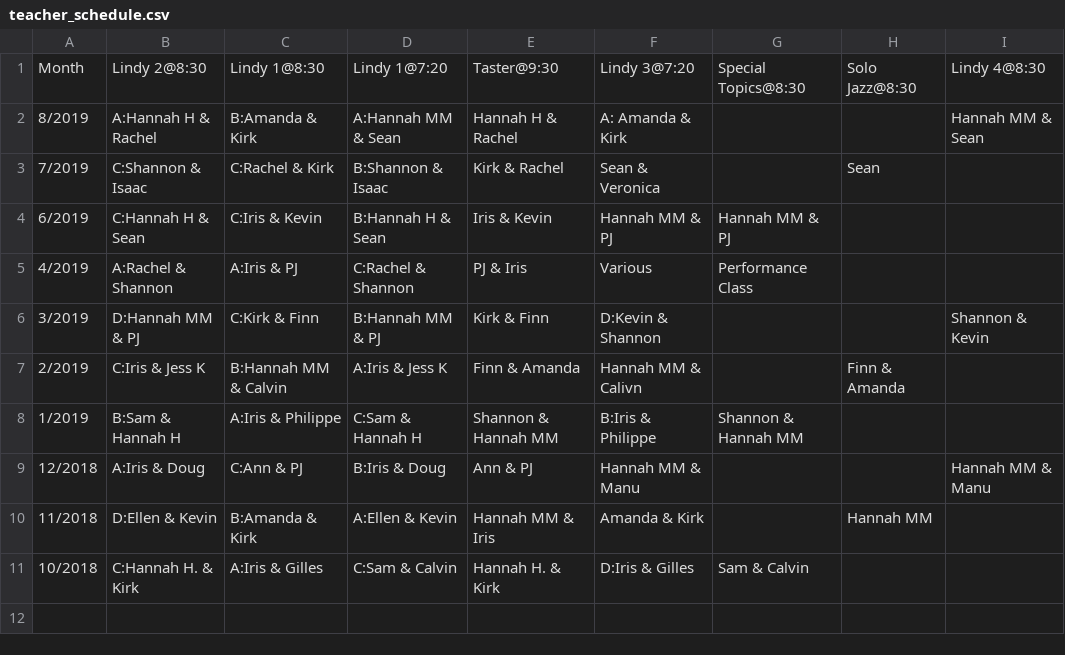
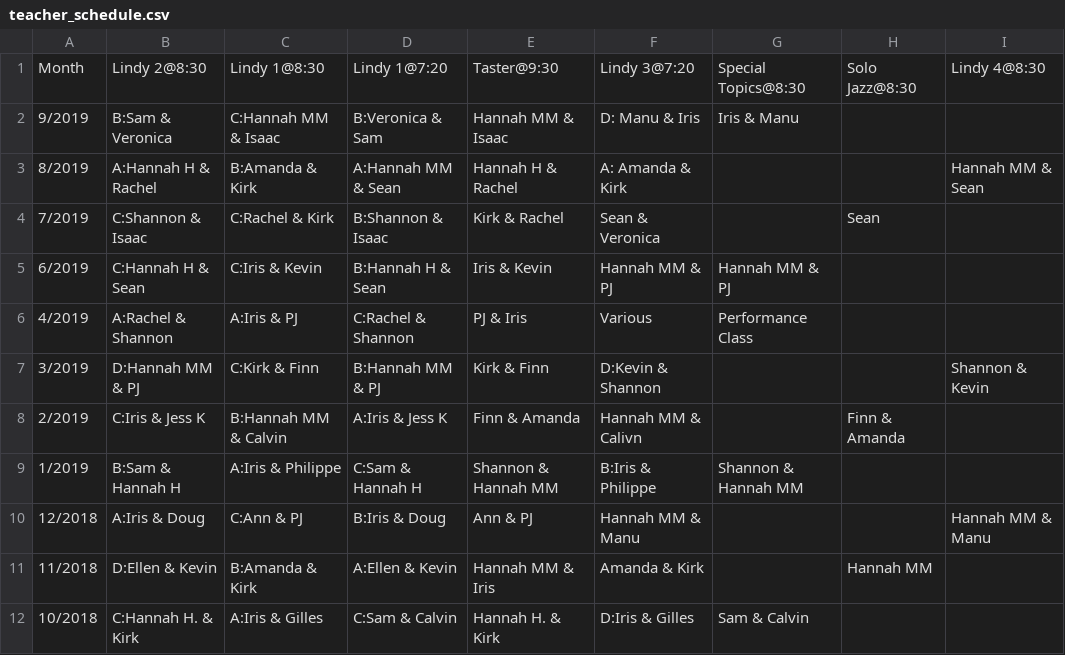
Before and after one commit to SugarPushCode/920-special-static, a CSV file: teacher_schedule.csv, drawn as a sheet; the diff names each change by its address in the sheet, - before the commit and + after, or states it on an @@ line.

Commit message:
September 2019 instructors

```diff
--- a/teacher_schedule.csv
+++ b/teacher_schedule.csv
+row 2: 9/2019 | B:Sam & Veronica | C:Hannah MM & Isaac | B:Veronica & Sam | Hannah MM & Isaac | D: Manu & Iris | Iris & Manu
```
